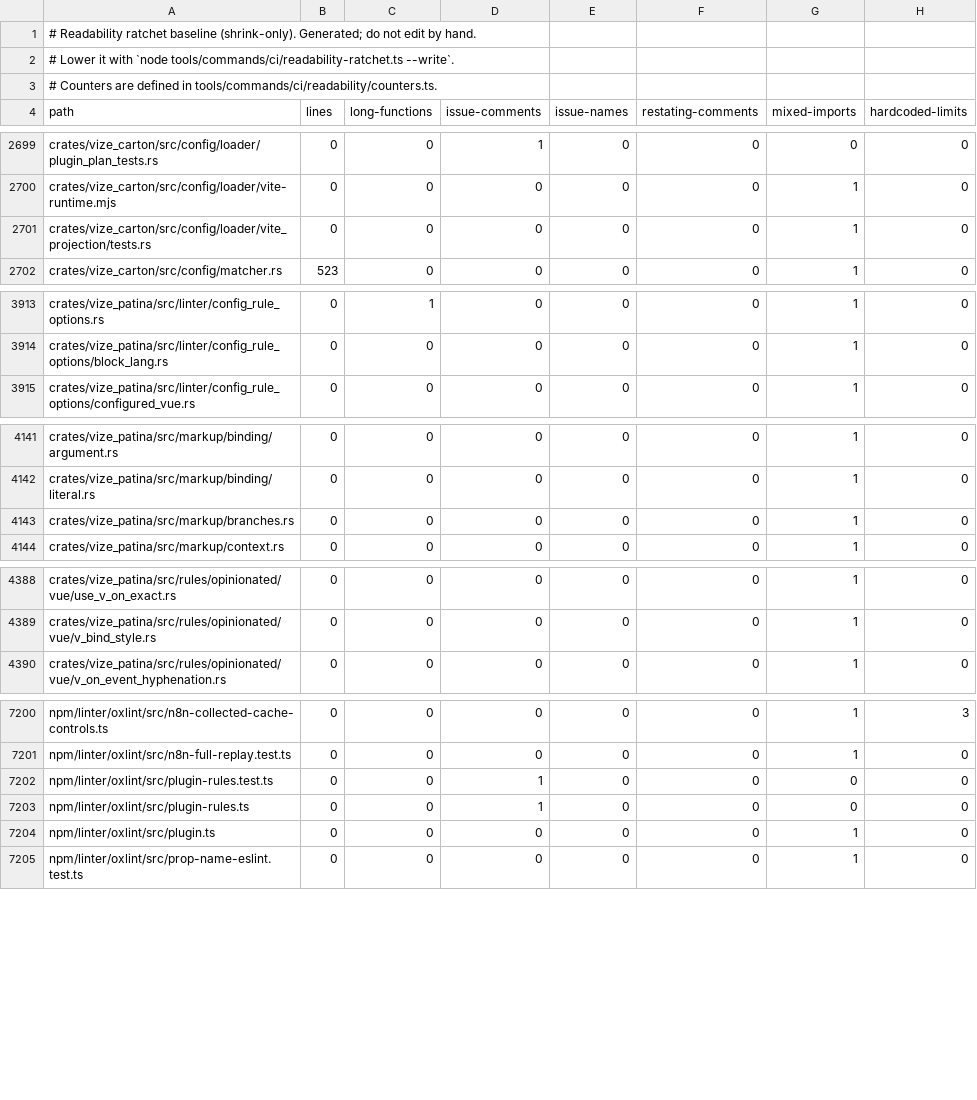
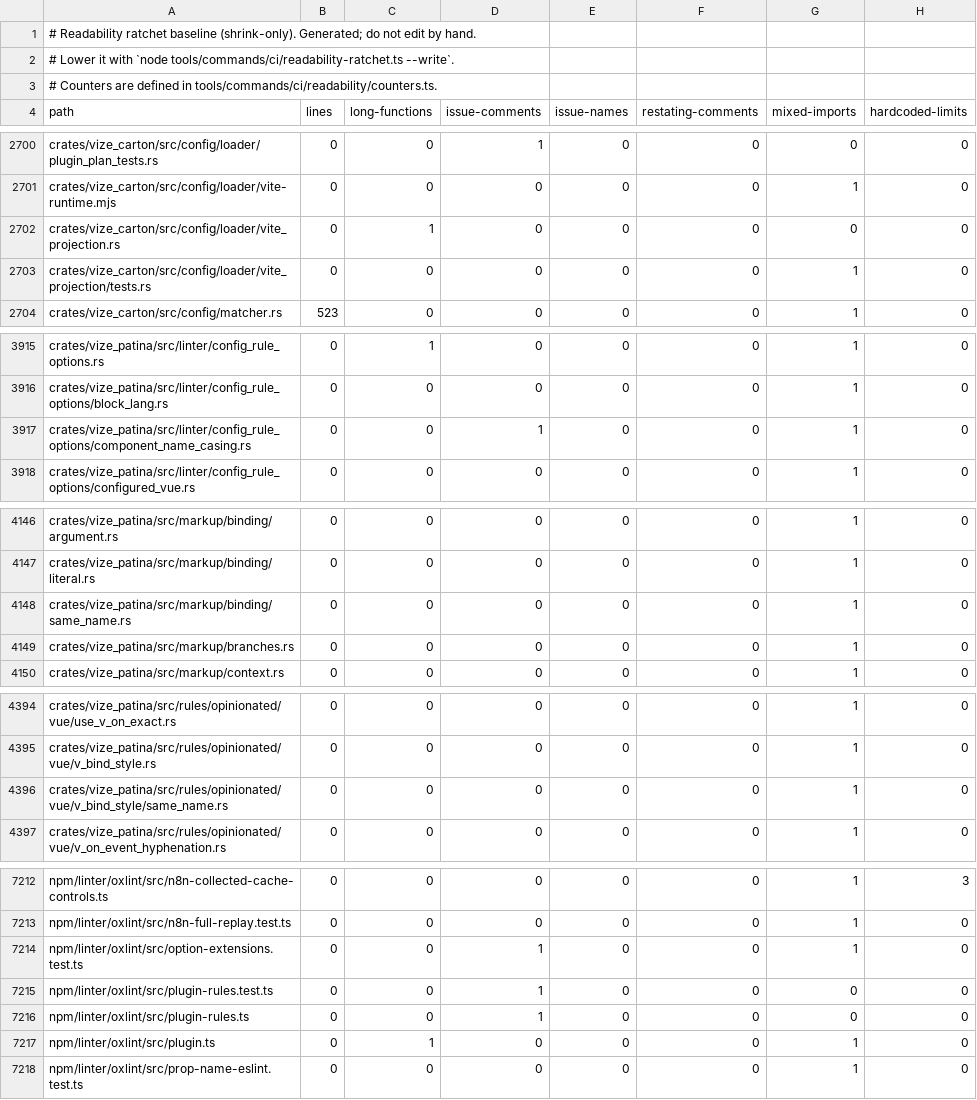
Before and after one commit to ubugeeei-prod/vize, a TSV file: tools/config/readability-baseline.tsv, drawn as a sheet; only a part is shown, gaps mark what is left out; the diff covers the shown part only.

```diff
--- a/tools/config/readability-baseline.tsv
+++ b/tools/config/readability-baseline.tsv
@@ -2700,2 +2701,3 @@ crates/vize_carton/src/config/loader/plugin_plan_tests.rs	0	0	1	0	0	0	0
 crates/vize_carton/src/config/loader/vite-runtime.mjs	0	0	0	0	0	1	0
+crates/vize_carton/src/config/loader/vite_projection.rs	0	1	0	0	0	0	0
 crates/vize_carton/src/config/loader/vite_projection/tests.rs	0	0	0	0	0	1	0
@@ -3914,2 +3916,3 @@ crates/vize_patina/src/linter/config_rule_options.rs	0	1	0	0	0	1	0
 crates/vize_patina/src/linter/config_rule_options/block_lang.rs	0	0	0	0	0	1	0
+crates/vize_patina/src/linter/config_rule_options/component_name_casing.rs	0	0	1	0	0	1	0
 crates/vize_patina/src/linter/config_rule_options/configured_vue.rs	0	0	0	0	0	1	0
@@ -4142,2 +4147,3 @@ crates/vize_patina/src/markup/binding/argument.rs	0	0	0	0	0	1	0
 crates/vize_patina/src/markup/binding/literal.rs	0	0	0	0	0	1	0
+crates/vize_patina/src/markup/binding/same_name.rs	0	0	0	0	0	1	0
 crates/vize_patina/src/markup/branches.rs	0	0	0	0	0	1	0
@@ -4389,2 +4395,3 @@ crates/vize_patina/src/rules/opinionated/vue/use_v_on_exact.rs	0	0	0	0	0	1	0
 crates/vize_patina/src/rules/opinionated/vue/v_bind_style.rs	0	0	0	0	0	1	0
+crates/vize_patina/src/rules/opinionated/vue/v_bind_style/same_name.rs	0	0	0	0	0	1	0
 crates/vize_patina/src/rules/opinionated/vue/v_on_event_hyphenation.rs	0	0	0	0	0	1	0
@@ -7201,5 +7213,6 @@ npm/linter/oxlint/src/n8n-collected-cache-controls.ts	0	0	0	0	0	1	3
 npm/linter/oxlint/src/n8n-full-replay.test.ts	0	0	0	0	0	1	0
+npm/linter/oxlint/src/option-extensions.test.ts	0	0	1	0	0	1	0
 npm/linter/oxlint/src/plugin-rules.test.ts	0	0	1	0	0	0	0
 npm/linter/oxlint/src/plugin-rules.ts	0	0	1	0	0	0	0
-npm/linter/oxlint/src/plugin.ts	0	0	0	0	0	1	0
+npm/linter/oxlint/src/plugin.ts	0	1	0	0	0	1	0
 npm/linter/oxlint/src/prop-name-eslint.test.ts	0	0	0	0	0	1	0
```
Also changed, not shown: 8 added rows and 3 edited cells elsewhere in this file, tools/config/byte-custody.tsv.
